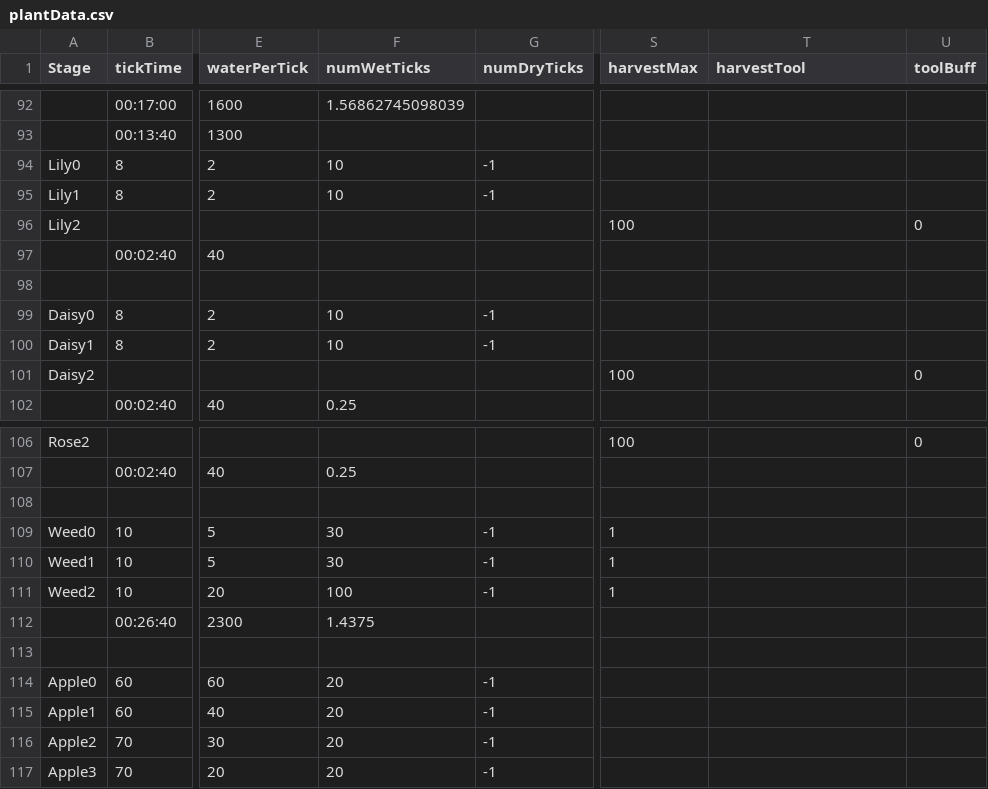
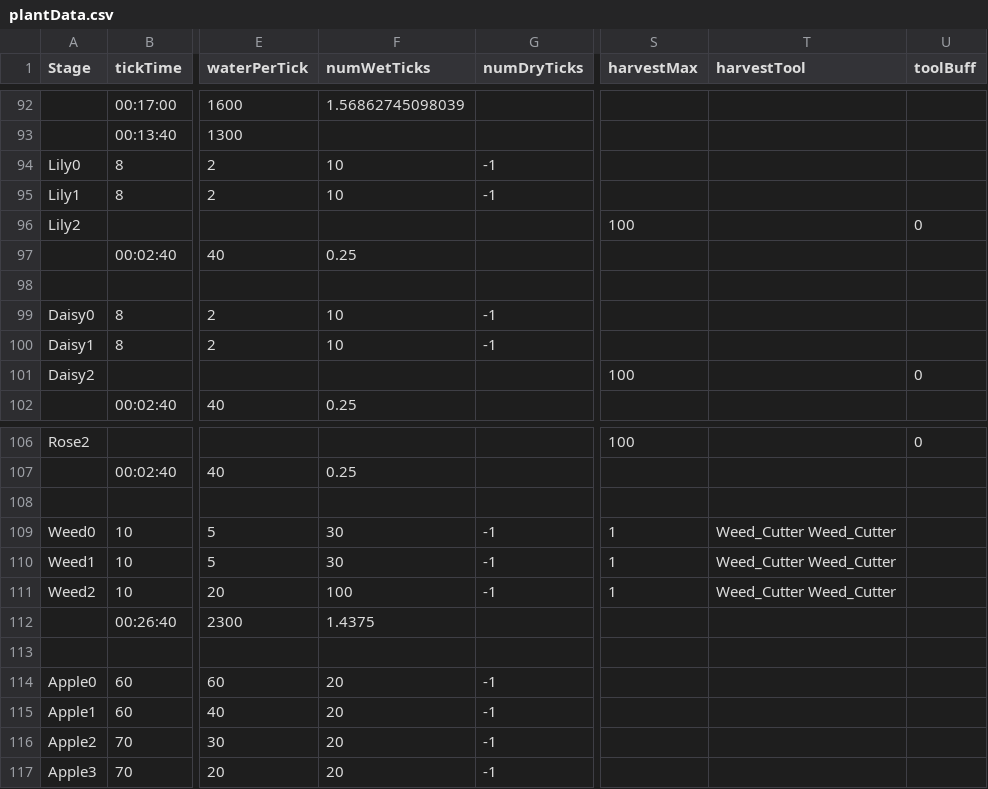
Before and after one commit to ConanODoyle/farming, a CSV file: config/plantData.csv, drawn as a sheet; only a part is shown, gaps mark what is left out; the diff names each change by its address in the sheet, - before the commit and + after, or states it on an @@ line.

Commit message:
Fix weedkiller and weed cutter

```diff
--- a/config/plantData.csv
+++ b/config/plantData.csv
-F97 (numWetTicks): (empty)
+F97 (numWetTicks): 0.25
-T109:T111 (harvestTool): (empty)
+T109:T111 (harvestTool): Weed_Cutter Weed_Cutter
```
Also changed, not shown: 5 other files.
